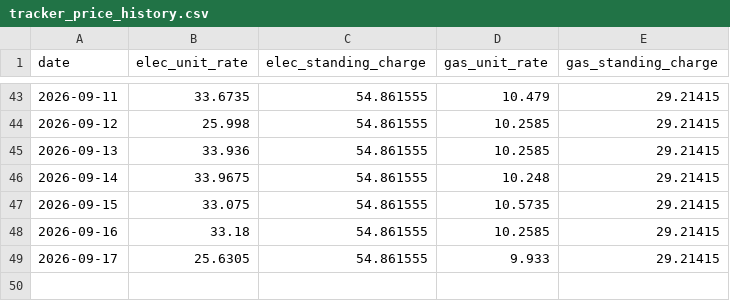
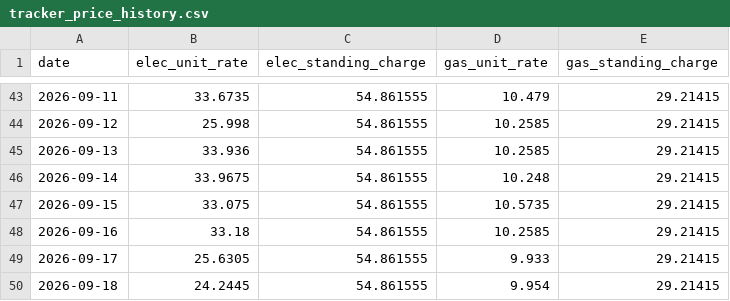
Before and after one commit to SamInnes26/electricity-forecast, a CSV file: data/tracker_price_history.csv, drawn as a sheet; only a part is shown, gaps mark what is left out.

```diff
--- a/data/tracker_price_history.csv
+++ b/data/tracker_price_history.csv
@@ -49 +49,2 @@
 2026-09-17,25.6305,54.861555,9.933,29.21415
+2026-09-18,24.2445,54.861555,9.954,29.21415
```
Also changed, not shown: data/forecast_history.csv, data/latest_forecast.csv, 1 other file.
